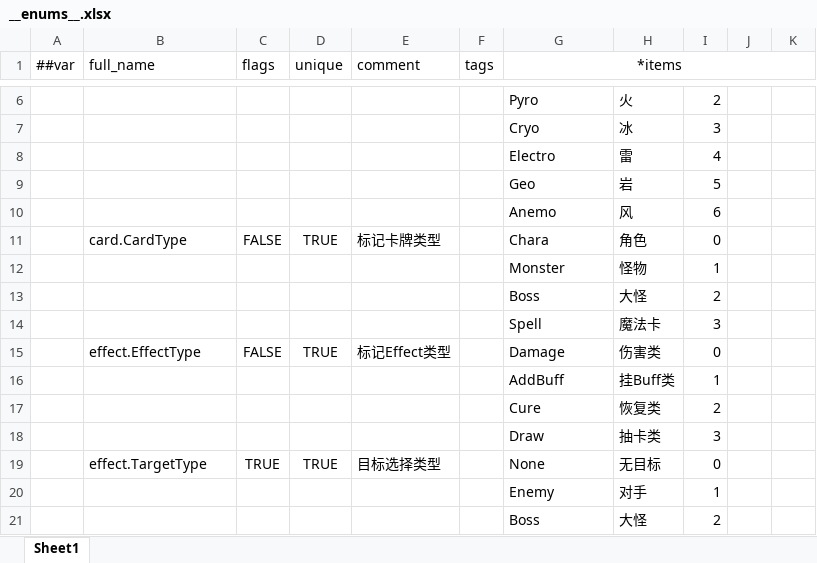
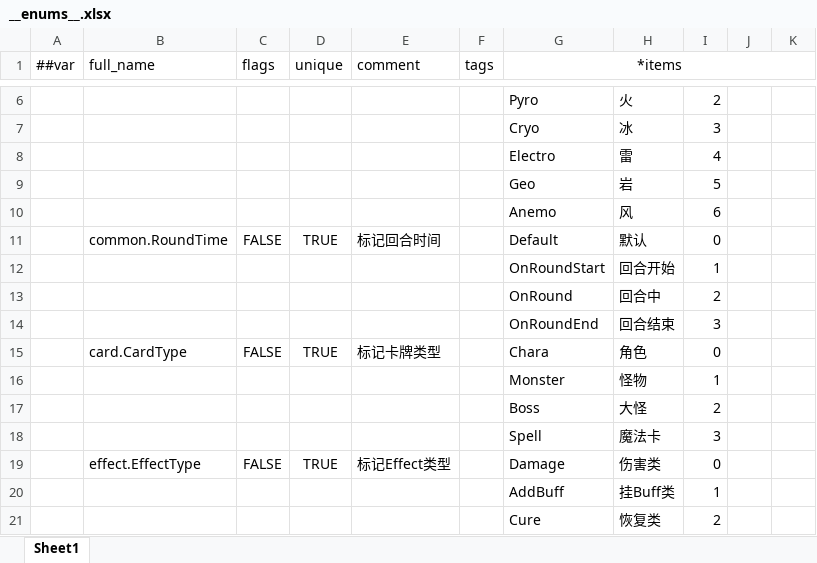
Before and after one commit to genpai-impact/genpai, an Excel workbook: Luban/Configs/Datas/__enums__.xlsx, sheet Sheet1, drawn as a sheet; only a part is shown, gaps mark what is left out; the shorter side is filled out with more unchanged rows; values as stored, in another font and other column widths than the file's, no borders; the diff names each change by its address in the sheet, - before the commit and + after, or states it on an @@ line.

```diff
--- a/Luban/Configs/Datas/__enums__.xlsx (sheet Sheet1)
+++ b/Luban/Configs/Datas/__enums__.xlsx (sheet Sheet1)
+row 11:  | common.RoundTime | FALSE | TRUE | 标记回合时间 |  | Default | 默认 | 0
+row 12:  |  |  |  |  |  | OnRoundStart | 回合开始 | 1
+row 13:  |  |  |  |  |  | OnRound | 回合中 | 2
+row 14:  |  |  |  |  |  | OnRoundEnd | 回合结束 | 3
```
Also changed, not shown: Luban/Configs/Datas/BuffDatas/BaseBuffDefine.xlsx, 12 other files.
